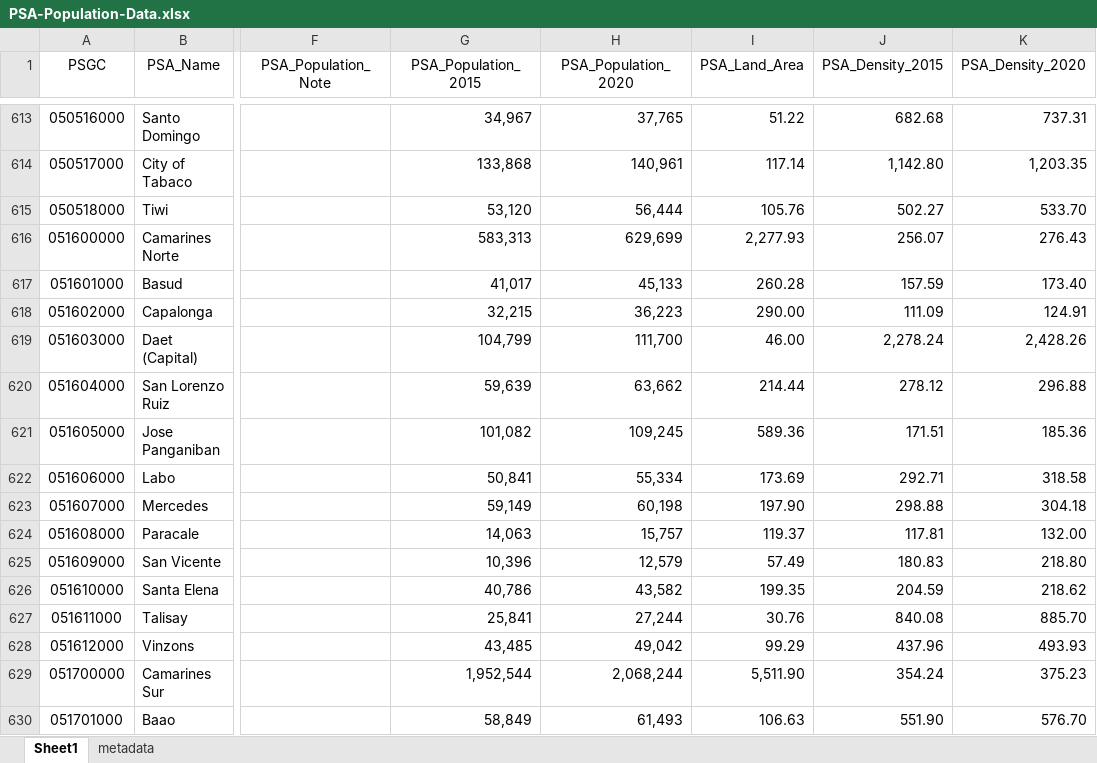
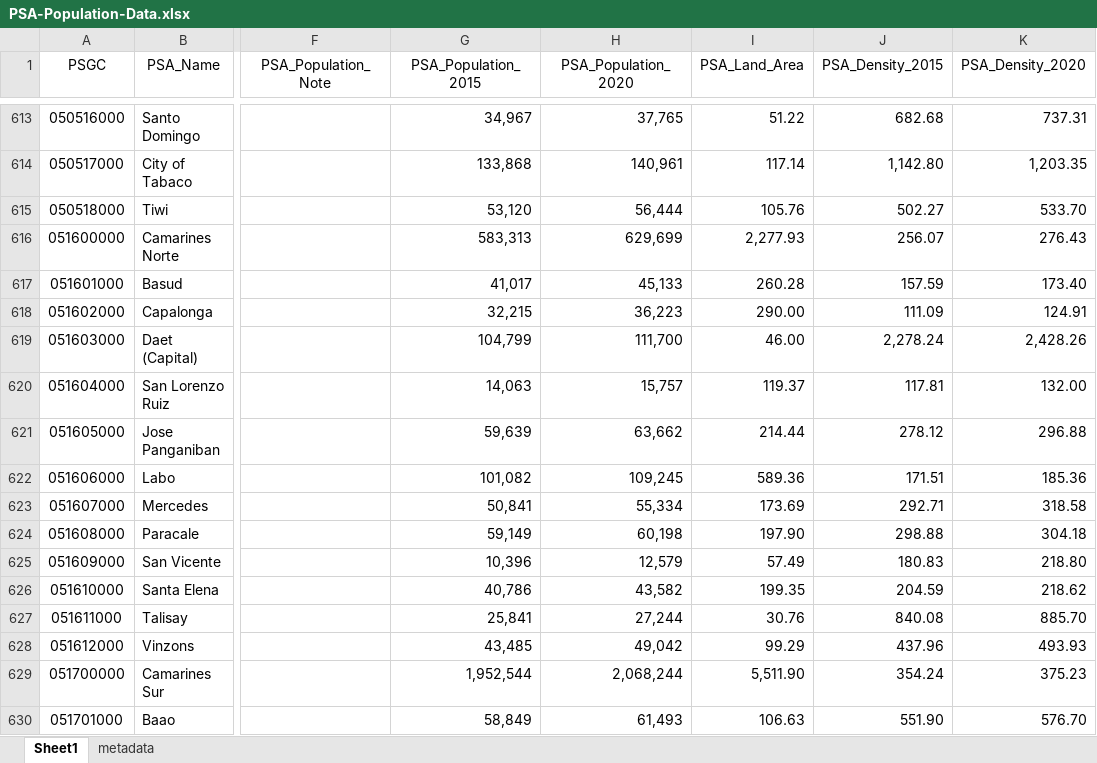
Before and after one commit to ajamontesa/PH-LGU-Data, an Excel workbook: PSA-Population-Data.xlsx, sheet Sheet1, drawn as a sheet; only a part is shown, gaps mark what is left out; values as stored, in another font and other column widths than the file's, no borders; the diff names each change by its address in the sheet, - before the commit and + after, or states it on an @@ line.

Commit message:
Corrected Population data

```diff
--- a/PSA-Population-Data.xlsx (sheet Sheet1)
+++ b/PSA-Population-Data.xlsx (sheet Sheet1)
-G620 (PSA_Population_2015): 59,639
+G620 (PSA_Population_2015): 14,063
-H620 (PSA_Population_2020): 63,662
+H620 (PSA_Population_2020): 15,757
-I620 (PSA_Land_Area): 214.44
+I620 (PSA_Land_Area): 119.37
-J620 (PSA_Density_2015): 278.12
+J620 (PSA_Density_2015): 117.81
-K620 (PSA_Density_2020): 296.88
+K620 (PSA_Density_2020): 132.00
-G621 (PSA_Population_2015): 101,082
+G621 (PSA_Population_2015): 59,639
-H621 (PSA_Population_2020): 109,245
+H621 (PSA_Population_2020): 63,662
-I621 (PSA_Land_Area): 589.36
+I621 (PSA_Land_Area): 214.44
-J621 (PSA_Density_2015): 171.51
+J621 (PSA_Density_2015): 278.12
-K621 (PSA_Density_2020): 185.36
+K621 (PSA_Density_2020): 296.88
-G622 (PSA_Population_2015): 50,841
+G622 (PSA_Population_2015): 101,082
-H622 (PSA_Population_2020): 55,334
+H622 (PSA_Population_2020): 109,245
-I622 (PSA_Land_Area): 173.69
+I622 (PSA_Land_Area): 589.36
-J622 (PSA_Density_2015): 292.71
+J622 (PSA_Density_2015): 171.51
-K622 (PSA_Density_2020): 318.58
+K622 (PSA_Density_2020): 185.36
-G623 (PSA_Population_2015): 59,149
+G623 (PSA_Population_2015): 50,841
-H623 (PSA_Population_2020): 60,198
+H623 (PSA_Population_2020): 55,334
-I623 (PSA_Land_Area): 197.90
+I623 (PSA_Land_Area): 173.69
-J623 (PSA_Density_2015): 298.88
+J623 (PSA_Density_2015): 292.71
-K623 (PSA_Density_2020): 304.18
+K623 (PSA_Density_2020): 318.58
-G624 (PSA_Population_2015): 14,063
+G624 (PSA_Population_2015): 59,149
-H624 (PSA_Population_2020): 15,757
+H624 (PSA_Population_2020): 60,198
-I624 (PSA_Land_Area): 119.37
+I624 (PSA_Land_Area): 197.90
-J624 (PSA_Density_2015): 117.81
+J624 (PSA_Density_2015): 298.88
-K624 (PSA_Density_2020): 132.00
+K624 (PSA_Density_2020): 304.18
```
